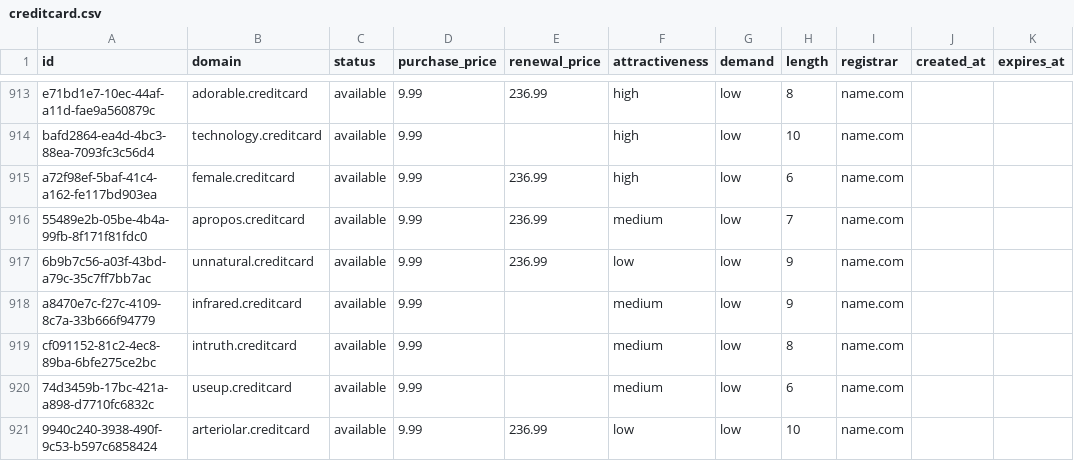
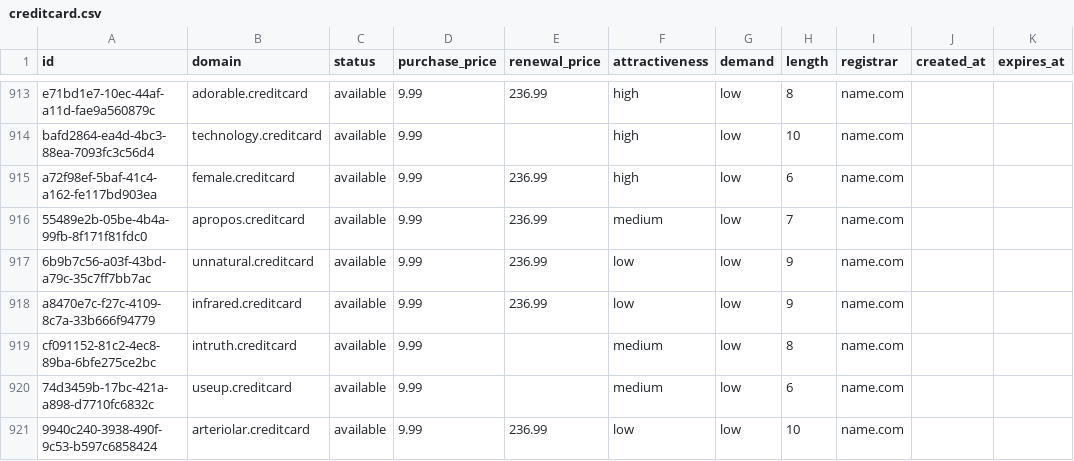
Before and after one commit to UniqueDomains/creditcard-oneword-domains, a CSV file: creditcard.csv, drawn as a sheet; only a part is shown, gaps mark what is left out.

Commit message:
Domains update

```diff
--- a/creditcard.csv
+++ b/creditcard.csv
@@ -917,3 +917,3 @@ a72f98ef-5baf-41c4-a162-fe117bd903ea,female.creditcard,available,9.99,236.99,hig
 6b9b7c56-a03f-43bd-a79c-35c7ff7bb7ac,unnatural.creditcard,available,9.99,236.99,low,low,9,name.com,,
-a8470e7c-f27c-4109-8c7a-33b666f94779,infrared.creditcard,available,9.99,,medium,low,9,name.com,,
+a8470e7c-f27c-4109-8c7a-33b666f94779,infrared.creditcard,available,9.99,236.99,low,low,9,name.com,,
 cf091152-81c2-4ec8-89ba-6bfe275ce2bc,intruth.creditcard,available,9.99,,medium,low,8,name.com,,
```
Also changed, not shown: 4 other files.
